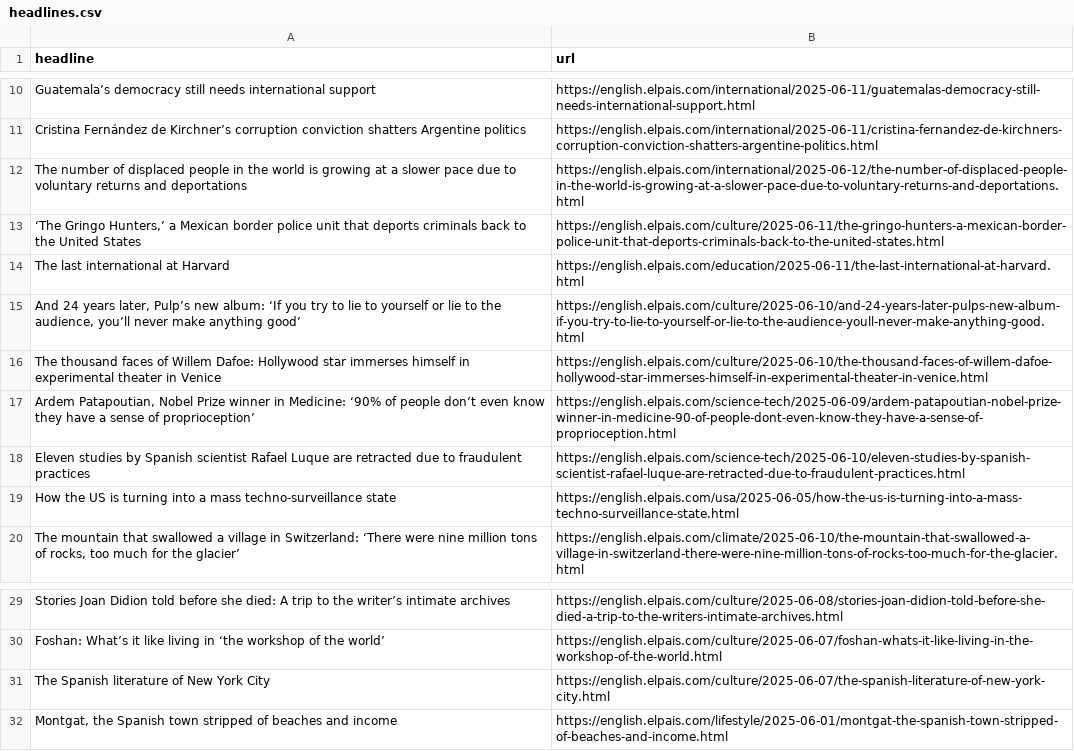
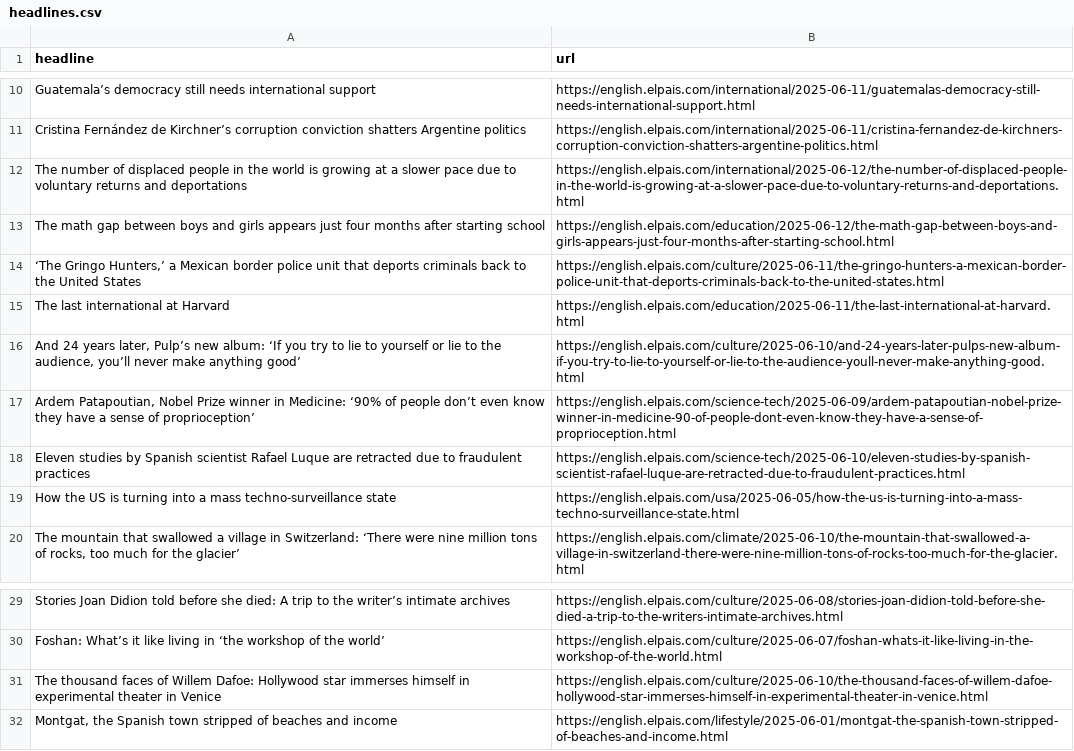
Before and after one commit to Filipe-Teles/el-pais-autoscraper, a CSV file: headlines.csv, drawn as a sheet; only a part is shown, gaps mark what is left out.

```diff
--- a/headlines.csv
+++ b/headlines.csv
@@ -12,2 +12,3 @@ Cristina Fernández de Kirchner’s corruption conviction shatters Argentine pol
 The number of displaced people in the world is growing at a slower pace due to voluntary returns and deportations,https://english.elpais.com/international/2025-06-12/the-number-of-displaced-people-in-the-world-is-growing-at-a-slower-pace-due-to-voluntary-returns-and-deportations.html
+The math gap between boys and girls appears just four months after starting school,https://english.elpais.com/education/2025-06-12/the-math-gap-between-boys-and-girls-appears-just-four-months-after-starting-school.html
 "‘The Gringo Hunters,’ a Mexican border police unit that deports criminals back to the United States",https://english.elpais.com/culture/2025-06-11/the-gringo-hunters-a-mexican-border-police-unit-that-deports-criminals-back-to-the-united-states.html
@@ -15,3 +16,2 @@ The last international at Harvard,https://english.elpais.com/education/2025-06-1
 "And 24 years later, Pulp’s new album: ‘If you try to lie to yourself or lie to the audience, you’ll never make anything good’",https://english.elpais.com/culture/2025-06-10/and-24-years-later-pulps-new-album-if-you-try-to-lie-to-yourself-or-lie-to-the-audience-youll-never-make-anything-good.html
-The thousand faces of Willem Dafoe: Hollywood star immerses himself in experimental theater in Venice,https://english.elpais.com/culture/2025-06-10/the-thousand-faces-of-willem-dafoe-hollywood-star-immerses-himself-in-experimental-theater-in-venice.html
 "Ardem Patapoutian, Nobel Prize winner in Medicine: ‘90% of people don’t even know they have a sense of proprioception’",https://english.elpais.com/science-tech/2025-06-09/ardem-patapoutian-nobel-prize-winner-in-medicine-90-of-people-dont-even-know-they-have-a-sense-of-proprioception.html
@@ -30,3 +30,3 @@ Stories Joan Didion told before she died: A trip to the writer’s intimate arch
 Foshan: What’s it like living in ‘the workshop of the world’,https://english.elpais.com/culture/2025-06-07/foshan-whats-it-like-living-in-the-workshop-of-the-world.html
-The Spanish literature of New York City  ,https://english.elpais.com/culture/2025-06-07/the-spanish-literature-of-new-york-city.html
+The thousand faces of Willem Dafoe: Hollywood star immerses himself in experimental theater in Venice,https://english.elpais.com/culture/2025-06-10/the-thousand-faces-of-willem-dafoe-hollywood-star-immerses-himself-in-experimental-theater-in-venice.html
 "Montgat, the Spanish town stripped of beaches and income  ",https://english.elpais.com/lifestyle/2025-06-01/montgat-the-spanish-town-stripped-of-beaches-and-income.html
```
